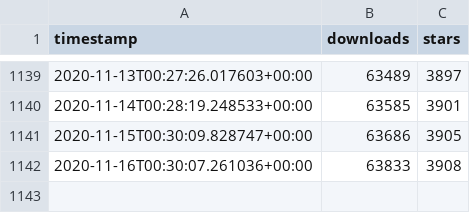
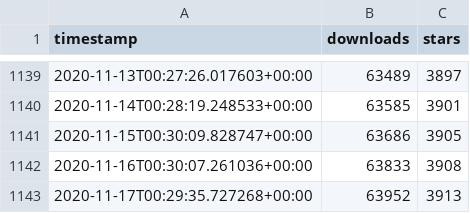
Before and after one commit to ActivityWatch/activitywatch.github.io, a CSV file: stats/data/stats.csv, drawn as a sheet; only a part is shown, gaps mark what is left out; the diff names each change by its address in the sheet, - before the commit and + after, or states it on an @@ line.

```diff
--- a/stats/data/stats.csv
+++ b/stats/data/stats.csv
+row 1143: 2020-11-17T00:29:35.727268+00:00 | 63952 | 3913
```
Also changed, not shown: 3 other files.
